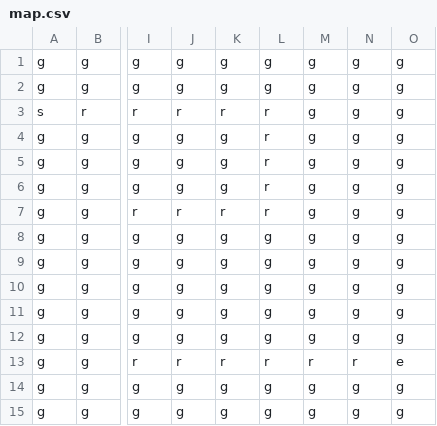
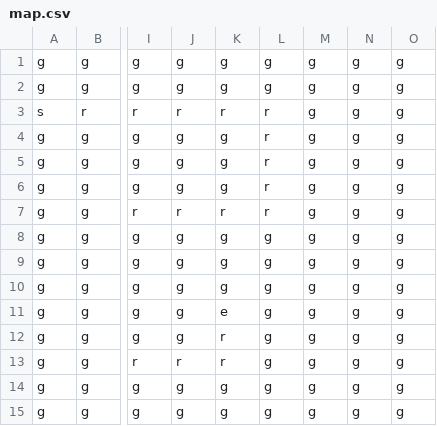
Before and after one commit to Cloud327/D7049E, a CSV file: src/resources/map.csv, drawn as a sheet; only a part is shown, gaps mark what is left out; the diff names each change by its address in the sheet, - before the commit and + after, or states it on an @@ line.

```diff
--- a/src/resources/map.csv
+++ b/src/resources/map.csv
-K11: g
+K11: e
-K12: g
+K12: r
-L13: r
+L13: g
-M13: r
+M13: g
-N13: r
+N13: g
-O13: e
+O13: g
```
Also changed, not shown: 2 other files.
